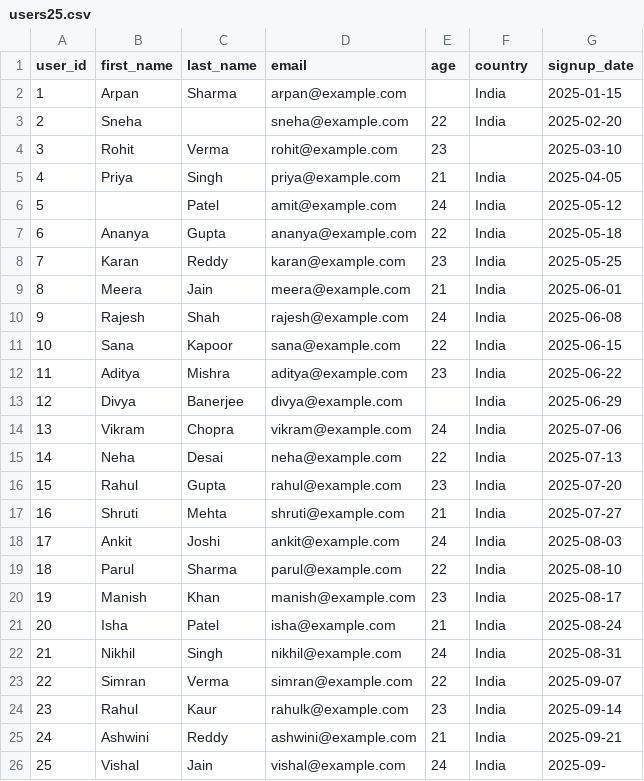
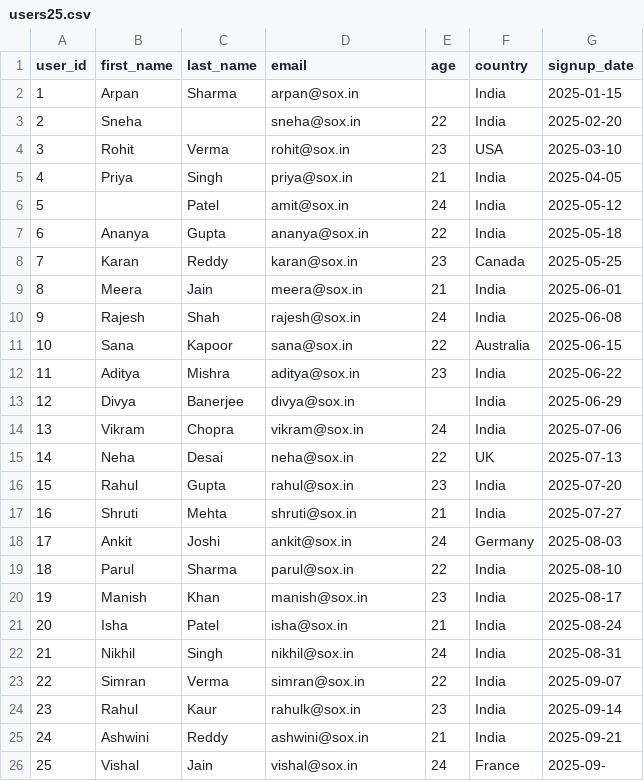
Before and after one commit to arpanxneuro/datly, a CSV file: users25.csv, drawn as a sheet.

```diff
--- a/users25.csv
+++ b/users25.csv
@@ -1,26 +1,26 @@
 user_id,first_name,last_name,email,age,country,signup_date
-1,Arpan,Sharma,arpan@example.com,,India,2025-01-15
-2,Sneha,,sneha@example.com,22,India,2025-02-20
-3,Rohit,Verma,rohit@example.com,23,,2025-03-10
-4,Priya,Singh,priya@example.com,21,India,2025-04-05
-5,,Patel,amit@example.com,24,India,2025-05-12
-6,Ananya,Gupta,ananya@example.com,22,India,2025-05-18
-7,Karan,Reddy,karan@example.com,23,India,2025-05-25
-8,Meera,Jain,meera@example.com,21,India,2025-06-01
-9,Rajesh,Shah,rajesh@example.com,24,India,2025-06-08
-10,Sana,Kapoor,sana@example.com,22,India,2025-06-15
-11,Aditya,Mishra,aditya@example.com,23,India,2025-06-22
-12,Divya,Banerjee,divya@example.com,,India,2025-06-29
-13,Vikram,Chopra,vikram@example.com,24,India,2025-07-06
-14,Neha,Desai,neha@example.com,22,India,2025-07-13
-15,Rahul,Gupta,rahul@example.com,23,India,2025-07-20
-16,Shruti,Mehta,shruti@example.com,21,India,2025-07-27
-17,Ankit,Joshi,ankit@example.com,24,India,2025-08-03
-18,Parul,Sharma,parul@example.com,22,India,2025-08-10
-19,Manish,Khan,manish@example.com,23,India,2025-08-17
-20,Isha,Patel,isha@example.com,21,India,2025-08-24
-21,Nikhil,Singh,nikhil@example.com,24,India,2025-08-31
-22,Simran,Verma,simran@example.com,22,India,2025-09-07
-23,Rahul,Kaur,rahulk@example.com,23,India,2025-09-14
-24,Ashwini,Reddy,ashwini@example.com,21,India,2025-09-21
-25,Vishal,Jain,vishal@example.com,24,India,2025-09-
+1,Arpan,Sharma,arpan@sox.in,,India,2025-01-15
+2,Sneha,,sneha@sox.in,22,India,2025-02-20
+3,Rohit,Verma,rohit@sox.in,23,USA,2025-03-10
+4,Priya,Singh,priya@sox.in,21,India,2025-04-05
+5,,Patel,amit@sox.in,24,India,2025-05-12
+6,Ananya,Gupta,ananya@sox.in,22,India,2025-05-18
+7,Karan,Reddy,karan@sox.in,23,Canada,2025-05-25
+8,Meera,Jain,meera@sox.in,21,India,2025-06-01
+9,Rajesh,Shah,rajesh@sox.in,24,India,2025-06-08
+10,Sana,Kapoor,sana@sox.in,22,Australia,2025-06-15
+11,Aditya,Mishra,aditya@sox.in,23,India,2025-06-22
+12,Divya,Banerjee,divya@sox.in,,India,2025-06-29
+13,Vikram,Chopra,vikram@sox.in,24,India,2025-07-06
+14,Neha,Desai,neha@sox.in,22,UK,2025-07-13
+15,Rahul,Gupta,rahul@sox.in,23,India,2025-07-20
+16,Shruti,Mehta,shruti@sox.in,21,India,2025-07-27
+17,Ankit,Joshi,ankit@sox.in,24,Germany,2025-08-03
+18,Parul,Sharma,parul@sox.in,22,India,2025-08-10
+19,Manish,Khan,manish@sox.in,23,India,2025-08-17
+20,Isha,Patel,isha@sox.in,21,India,2025-08-24
+21,Nikhil,Singh,nikhil@sox.in,24,India,2025-08-31
+22,Simran,Verma,simran@sox.in,22,India,2025-09-07
+23,Rahul,Kaur,rahulk@sox.in,23,India,2025-09-14
+24,Ashwini,Reddy,ashwini@sox.in,21,India,2025-09-21
+25,Vishal,Jain,vishal@sox.in,24,France,2025-09-
```
Also changed, not shown: users100.csv, users50.csv, 4 other files.
